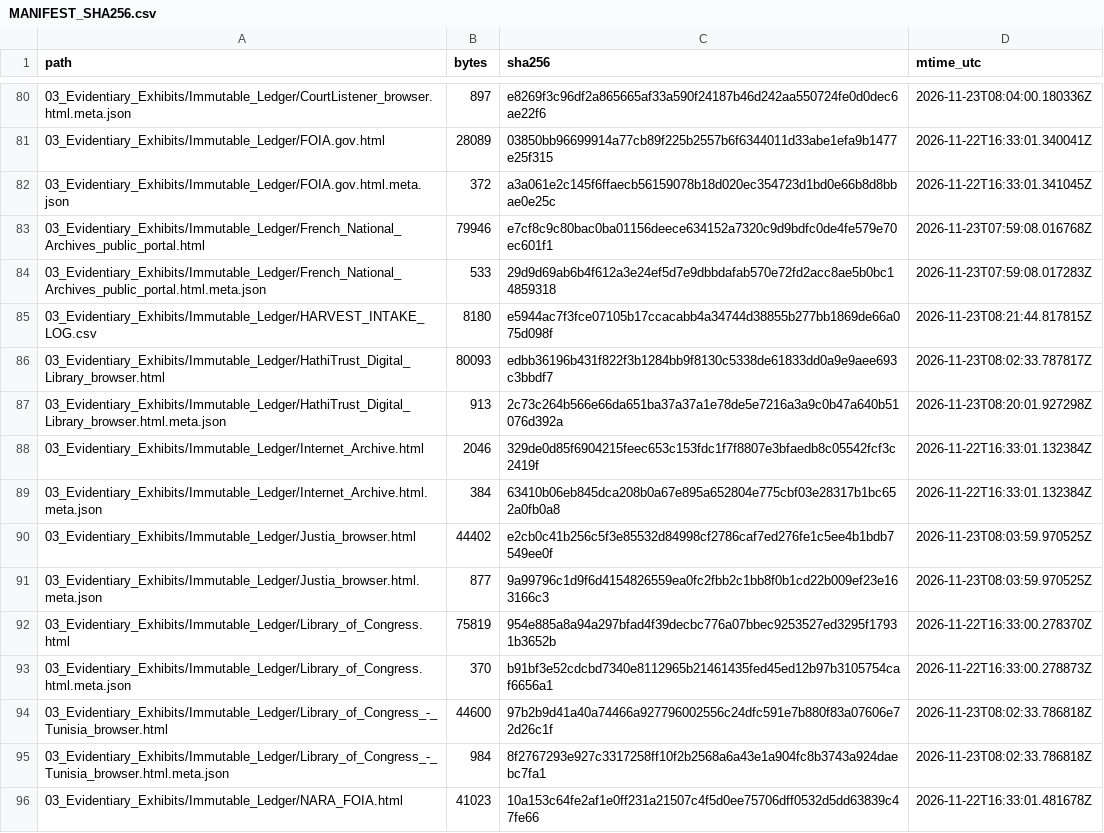
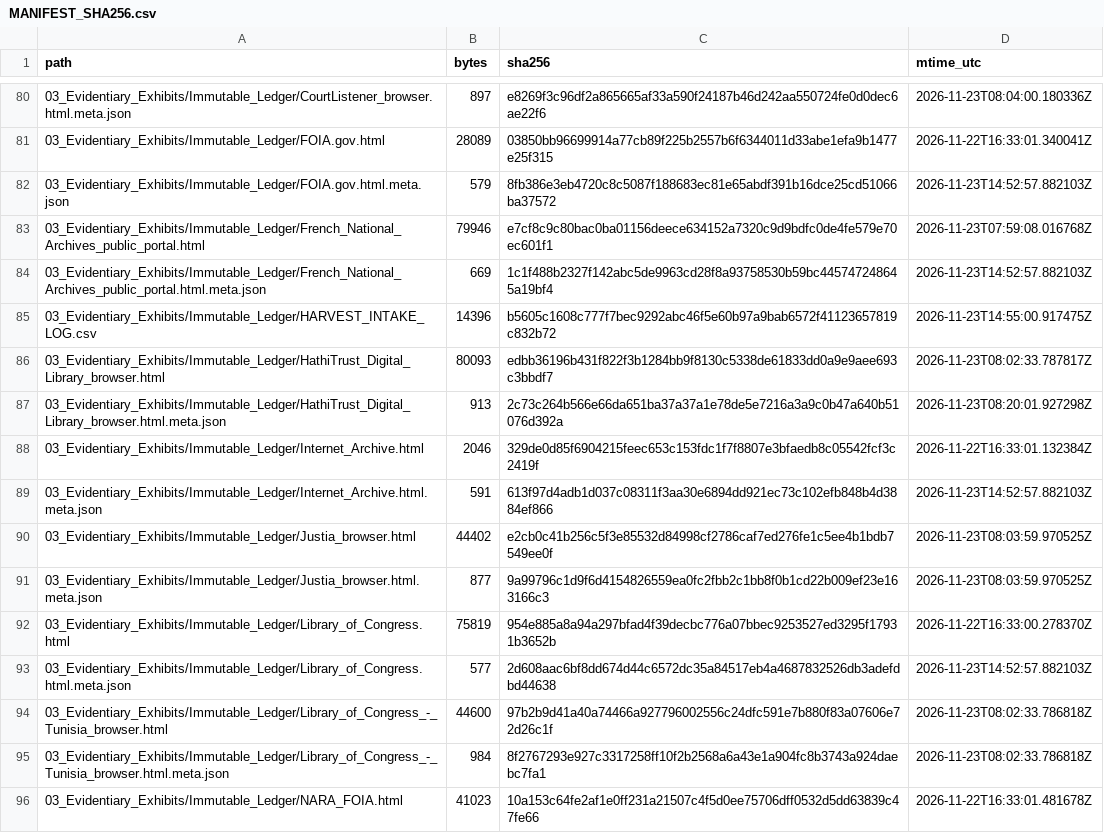
Before and after one commit to GlobalRestitutionAlliance/africa-us-tn-tunisia-master-litigation, a CSV file: 99_Archives_and_Manifests/MANIFEST_SHA256.csv, drawn as a sheet; only a part is shown, gaps mark what is left out; the diff covers the shown part only.

```diff
--- a/99_Archives_and_Manifests/MANIFEST_SHA256.csv
+++ b/99_Archives_and_Manifests/MANIFEST_SHA256.csv
@@ -81,6 +81,6 @@ path,bytes,sha256,mtime_utc
 03_Evidentiary_Exhibits/Immutable_Ledger/FOIA.gov.html,28089,03850bb96699914a77cb89f225b2557b6f6344011d33abe1efa9b1477e25f315,2026-11-22T16:33:01.340041Z
-03_Evidentiary_Exhibits/Immutable_Ledger/FOIA.gov.html.meta.json,372,a3a061e2c145f6ffaecb56159078b18d020ec354723d1bd0e66b8d8bbae0e25c,2026-11-22T16:33:01.341045Z
+03_Evidentiary_Exhibits/Immutable_Ledger/FOIA.gov.html.meta.json,579,8fb386e3eb4720c8c5087f188683ec81e65abdf391b16dce25cd51066ba37572,2026-11-23T14:52:57.882103Z
 03_Evidentiary_Exhibits/Immutable_Ledger/French_National_Archives_public_portal.html,79946,e7cf8c9c80bac0ba01156deece634152a7320c9d9bdfc0de4fe579e70ec601f1,2026-11-23T07:59:08.016768Z
-03_Evidentiary_Exhibits/Immutable_Ledger/French_National_Archives_public_portal.html.meta.json,533,29d9d69ab6b4f612a3e24ef5d7e9dbbdafab570e72fd2acc8ae5b0bc14859318,2026-11-23T07:59:08.017283Z
-03_Evidentiary_Exhibits/Immutable_Ledger/HARVEST_INTAKE_LOG.csv,8180,e5944ac7f3fce07105b17ccacabb4a34744d38855b277bb1869de66a075d098f,2026-11-23T08:21:44.817815Z
+03_Evidentiary_Exhibits/Immutable_Ledger/French_National_Archives_public_portal.html.meta.json,669,1c1f488b2327f142abc5de9963cd28f8a93758530b59bc445747248645a19bf4,2026-11-23T14:52:57.882103Z
+03_Evidentiary_Exhibits/Immutable_Ledger/HARVEST_INTAKE_LOG.csv,14396,b5605c1608c777f7bec9292abc46f5e60b97a9bab6572f41123657819c832b72,2026-11-23T14:55:00.917475Z
 03_Evidentiary_Exhibits/Immutable_Ledger/HathiTrust_Digital_Library_browser.html,80093,edbb36196b431f822f3b1284bb9f8130c5338de61833dd0a9e9aee693c3bbdf7,2026-11-23T08:02:33.787817Z
@@ -88,3 +88,3 @@ path,bytes,sha256,mtime_utc
 03_Evidentiary_Exhibits/Immutable_Ledger/Internet_Archive.html,2046,329de0d85f6904215feec653c153fdc1f7f8807e3bfaedb8c05542fcf3c2419f,2026-11-22T16:33:01.132384Z
-03_Evidentiary_Exhibits/Immutable_Ledger/Internet_Archive.html.meta.json,384,63410b06eb845dca208b0a67e895a652804e775cbf03e28317b1bc652a0fb0a8,2026-11-22T16:33:01.132384Z
+03_Evidentiary_Exhibits/Immutable_Ledger/Internet_Archive.html.meta.json,591,613f97d4adb1d037c08311f3aa30e6894dd921ec73c102efb848b4d3884ef866,2026-11-23T14:52:57.882103Z
 03_Evidentiary_Exhibits/Immutable_Ledger/Justia_browser.html,44402,e2cb0c41b256c5f3e85532d84998cf2786caf7ed276fe1c5ee4b1bdb7549ee0f,2026-11-23T08:03:59.970525Z
@@ -92,3 +92,3 @@ path,bytes,sha256,mtime_utc
 03_Evidentiary_Exhibits/Immutable_Ledger/Library_of_Congress.html,75819,954e885a8a94a297bfad4f39decbc776a07bbec9253527ed3295f17931b3652b,2026-11-22T16:33:00.278370Z
-03_Evidentiary_Exhibits/Immutable_Ledger/Library_of_Congress.html.meta.json,370,b91bf3e52cdcbd7340e8112965b21461435fed45ed12b97b3105754caf6656a1,2026-11-22T16:33:00.278873Z
+03_Evidentiary_Exhibits/Immutable_Ledger/Library_of_Congress.html.meta.json,577,2d608aac6bf8dd674d44c6572dc35a84517eb4a4687832526db3adefdbd44638,2026-11-23T14:52:57.882103Z
 03_Evidentiary_Exhibits/Immutable_Ledger/Library_of_Congress_-_Tunisia_browser.html,44600,97b2b9d41a40a74466a927796002556c24dfc591e7b880f83a07606e72d26c1f,2026-11-23T08:02:33.786818Z
```
Also changed, not shown: 1 added row, 1 removed row, 15 moved rows and 57 edited cells elsewhere in this file, 99_Archives_and_Manifests/PENDING_RECAPTURE_REGISTER.csv, 24 other files.
